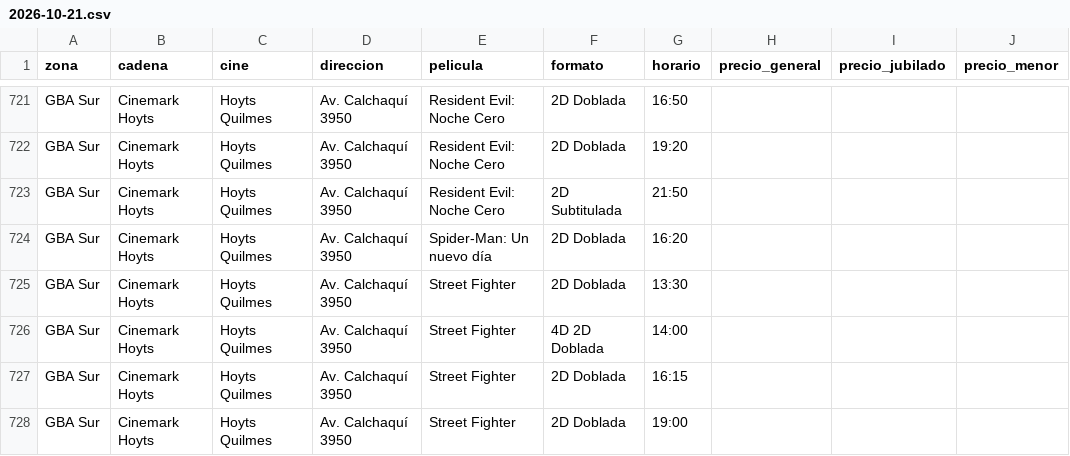
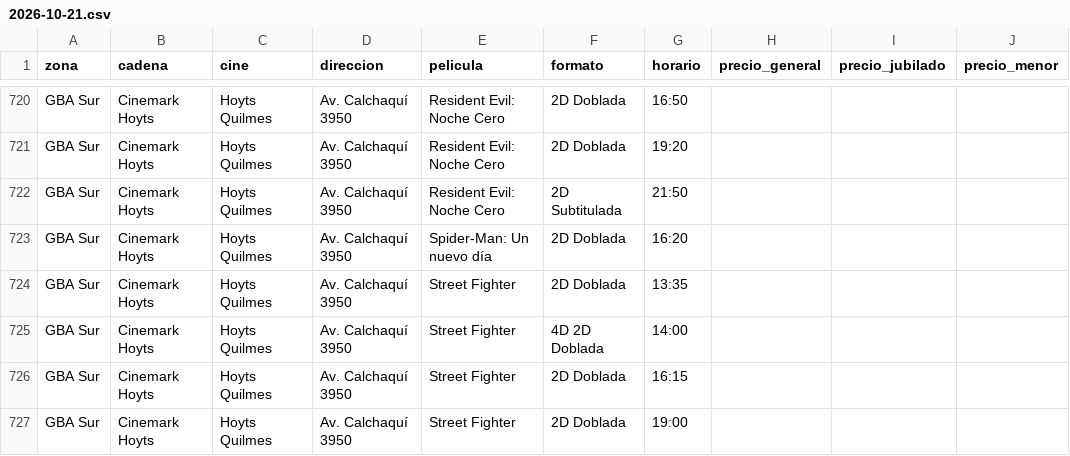
Before and after one commit to theojorge/CineMap, a CSV file: cartelera-csv/2026-10-21.csv, drawn as a sheet; only a part is shown, gaps mark what is left out; addresses are those after the commit; the diff covers the shown part only; the diff names each change by its address in the sheet, - before the commit and + after, or states it on an @@ line.

```diff
--- a/cartelera-csv/2026-10-21.csv
+++ b/cartelera-csv/2026-10-21.csv
-G724 (horario): 13:30
+G724 (horario): 13:35
```
Also changed, not shown: 1 removed row, 13 moved rows and 9 edited cells elsewhere in this file, cartelera-csv/2026-10-22.csv, cartelera-csv/2026-10-23.csv, 27 other files.
